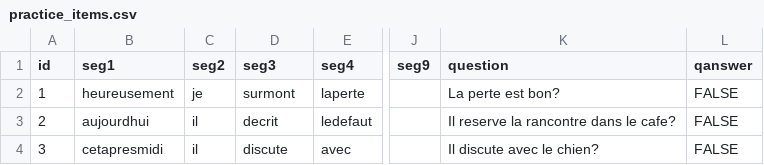
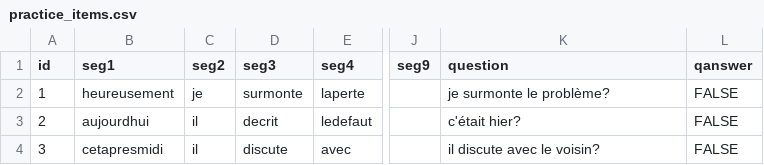
Before and after one commit to UiL-OTS-labs/zep-fr-mw-listen, a CSV file: stimuli/practice_items.csv, drawn as a sheet; only a part is shown, gaps mark what is left out; the diff names each change by its address in the sheet, - before the commit and + after, or states it on an @@ line.

```diff
--- a/stimuli/practice_items.csv
+++ b/stimuli/practice_items.csv
-D2 (seg3): surmont
+D2 (seg3): surmonte
-K2 (question): La perte est bon?
+K2 (question): je surmonte le problème?
-K3 (question): Il reserve la rancontre dans le cafe?
+K3 (question): c'était hier?
-K4 (question): Il discute avec le chien?
+K4 (question): il discute avec le voisin?
```
Also changed, not shown: stimuli/sounds/C 1 aujourdhui_le_lien_quil_.csv, stimuli/sounds/LF laag 4 surement_ca_vaut.csv, 11 other files.
